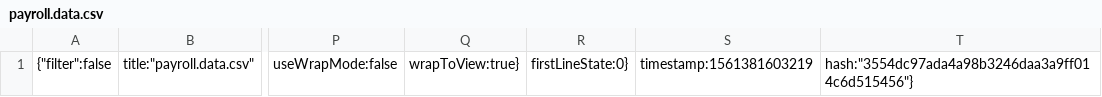
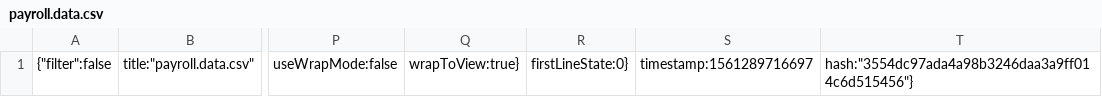
Before and after one commit to Code-Institute-Submissions/danfiliphoff-Milestoneproject-2, a CSV file: .c9/metadata/environment/data/payroll.data.csv, drawn as a sheet; only a part is shown, gaps mark what is left out; the diff names each change by its address in the sheet, - before the commit and + after, or states it on an @@ line.

```diff
--- a/.c9/metadata/environment/data/payroll.data.csv
+++ b/.c9/metadata/environment/data/payroll.data.csv
-S1: timestamp:1561381603219
+S1: timestamp:1561289716697
```
Also changed, not shown: 2 other files.
